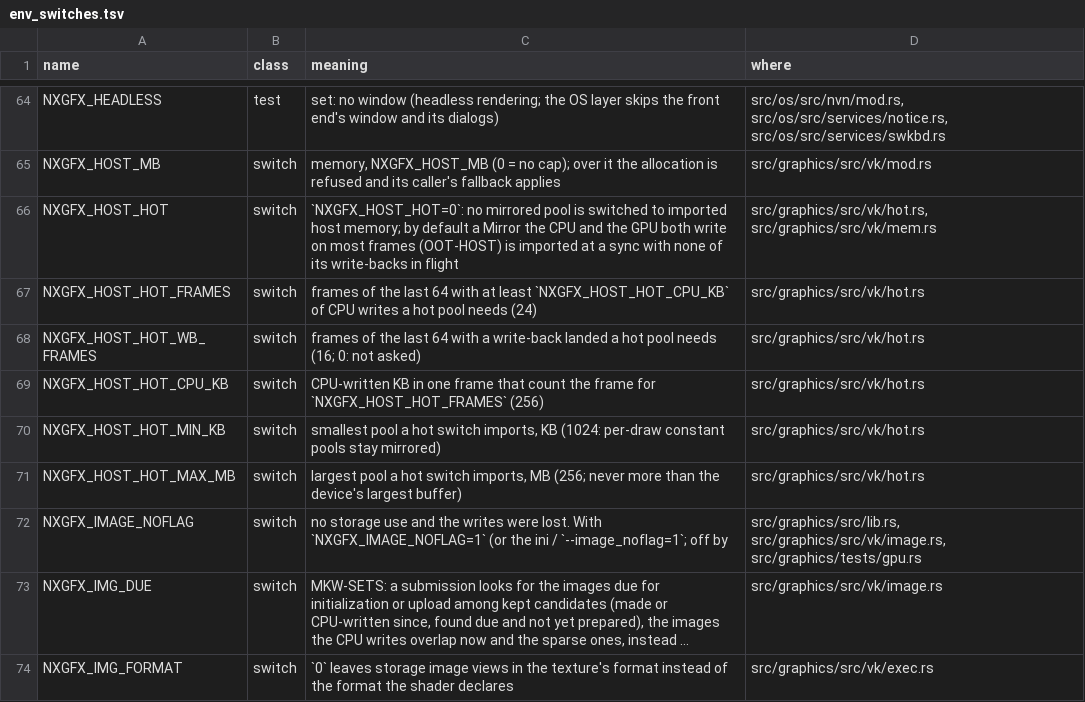
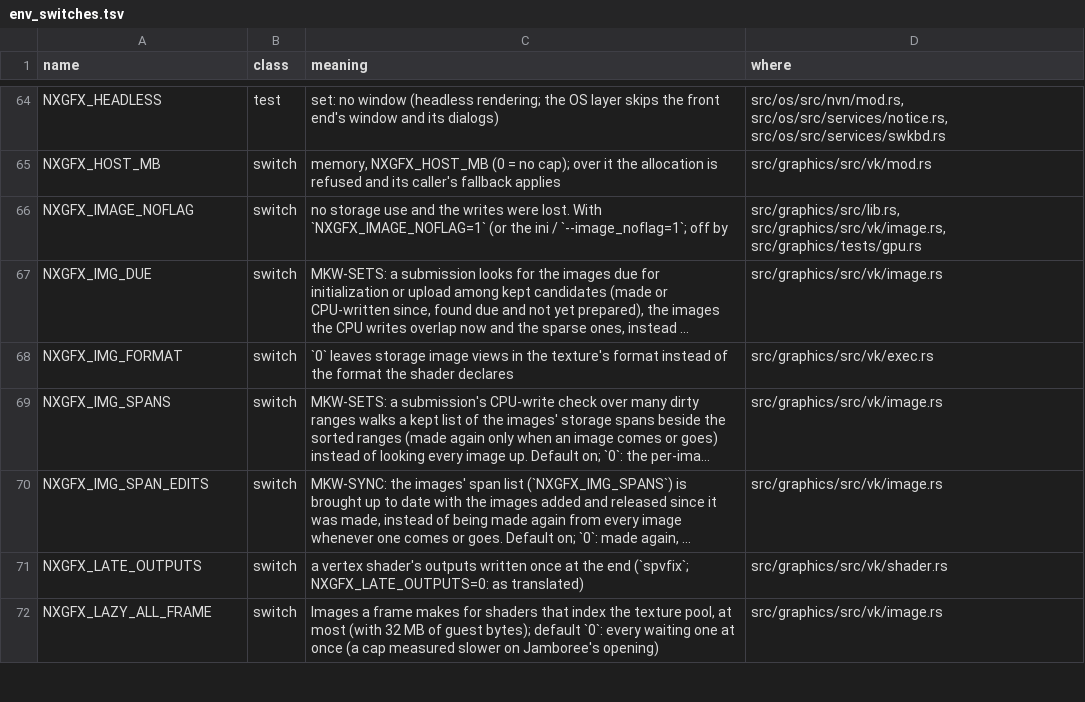
Before and after one commit to ChrisColeTech/nxrs, a TSV file: docs/env_switches.tsv, drawn as a sheet; only a part is shown, gaps mark what is left out; the shorter side is filled out with more unchanged rows; long unchanged cells end in ….

```diff
--- a/docs/env_switches.tsv
+++ b/docs/env_switches.tsv
@@ -65,8 +65,2 @@ NXGFX_HEADLESS	test	set: no window (headless rendering; the OS layer skips the f
 NXGFX_HOST_MB	switch	memory, NXGFX_HOST_MB (0 = no cap); over it the allocation is refused and its caller's fallback applies	src/graphics/src/vk/mod.rs
-NXGFX_HOST_HOT	switch	`NXGFX_HOST_HOT=0`: no mirrored pool is switched to imported host memory; by default a Mirror the CPU and the GPU both write on most frames (OOT-HOST) is imported at a sync with none of its write-backs in flight	src/graphics/src/vk/hot.rs, src/graphics/src/vk/mem.rs
-NXGFX_HOST_HOT_FRAMES	switch	frames of the last 64 with at least `NXGFX_HOST_HOT_CPU_KB` of CPU writes a hot pool needs (24)	src/graphics/src/vk/hot.rs
-NXGFX_HOST_HOT_WB_FRAMES	switch	frames of the last 64 with a write-back landed a hot pool needs (16; 0: not asked)	src/graphics/src/vk/hot.rs
-NXGFX_HOST_HOT_CPU_KB	switch	CPU-written KB in one frame that count the frame for `NXGFX_HOST_HOT_FRAMES` (256)	src/graphics/src/vk/hot.rs
-NXGFX_HOST_HOT_MIN_KB	switch	smallest pool a hot switch imports, KB (1024: per-draw constant pools stay mirrored)	src/graphics/src/vk/hot.rs
-NXGFX_HOST_HOT_MAX_MB	switch	largest pool a hot switch imports, MB (256; never more than the device's largest buffer)	src/graphics/src/vk/hot.rs
 NXGFX_IMAGE_NOFLAG	switch	no storage use and the writes were lost. With `NXGFX_IMAGE_NOFLAG=1` (or the ini / `--image_noflag=1`; off by	src/graphics/src/lib.rs, src/graphics/src/vk/image.rs, src/graphics/tests/gpu.rs
```
Also changed, not shown: 4 other files.
